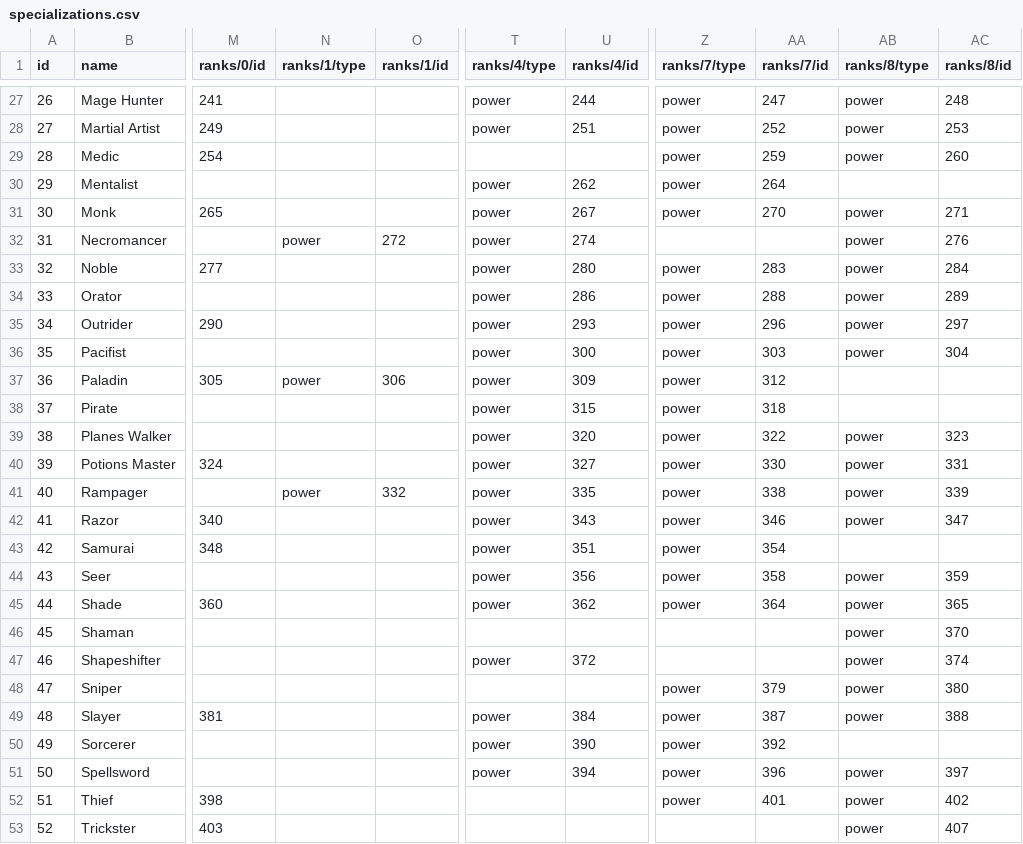
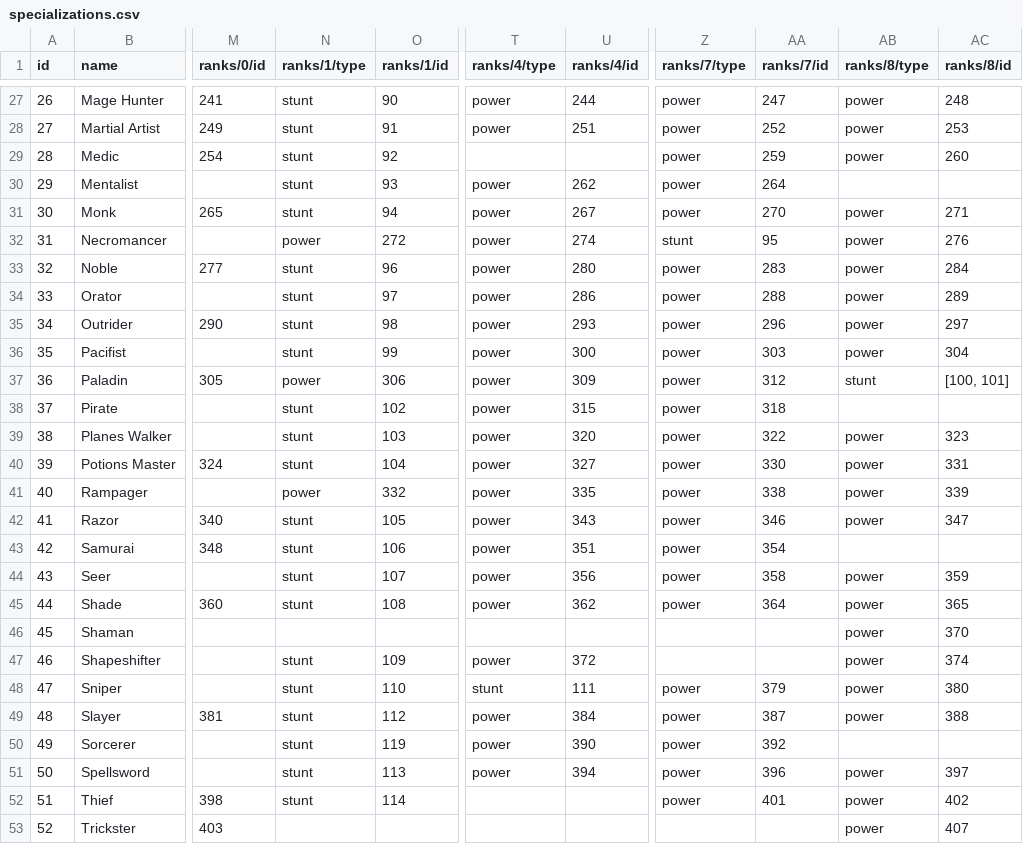
Before and after one commit to alexandervice/rise-web-app, a CSV file: v2/data/raw-csv/specializations.csv, drawn as a sheet; only a part is shown, gaps mark what is left out; the diff covers the shown part only; the diff names each change by its address in the sheet, - before the commit and + after, or states it on an @@ line.

Commit message:
updated stunts

```diff
--- a/v2/data/raw-csv/specializations.csv
+++ b/v2/data/raw-csv/specializations.csv
-N27:N31 (ranks/1/type): (empty)
+N27:N31 (ranks/1/type): stunt
-O27 (ranks/1/id): (empty)
+O27 (ranks/1/id): 90
-O28 (ranks/1/id): (empty)
+O28 (ranks/1/id): 91
-O29 (ranks/1/id): (empty)
+O29 (ranks/1/id): 92
-O30 (ranks/1/id): (empty)
+O30 (ranks/1/id): 93
-O31 (ranks/1/id): (empty)
+O31 (ranks/1/id): 94
-Z32 (ranks/7/type): (empty)
+Z32 (ranks/7/type): stunt
-AA32 (ranks/7/id): (empty)
+AA32 (ranks/7/id): 95
-N33:N36 (ranks/1/type): (empty)
+N33:N36 (ranks/1/type): stunt
-O33 (ranks/1/id): (empty)
+O33 (ranks/1/id): 96
-O34 (ranks/1/id): (empty)
+O34 (ranks/1/id): 97
-O35 (ranks/1/id): (empty)
+O35 (ranks/1/id): 98
-O36 (ranks/1/id): (empty)
+O36 (ranks/1/id): 99
-AB37 (ranks/8/type): (empty)
+AB37 (ranks/8/type): stunt
-AC37 (ranks/8/id): (empty)
+AC37 (ranks/8/id): [100, 101]
-N38:N40 (ranks/1/type): (empty)
+N38:N40 (ranks/1/type): stunt
-O38 (ranks/1/id): (empty)
+O38 (ranks/1/id): 102
-O39 (ranks/1/id): (empty)
+O39 (ranks/1/id): 103
-O40 (ranks/1/id): (empty)
+O40 (ranks/1/id): 104
-N42:N45 (ranks/1/type): (empty)
+N42:N45 (ranks/1/type): stunt
-O42 (ranks/1/id): (empty)
+O42 (ranks/1/id): 105
-O43 (ranks/1/id): (empty)
+O43 (ranks/1/id): 106
-O44 (ranks/1/id): (empty)
+O44 (ranks/1/id): 107
-O45 (ranks/1/id): (empty)
+O45 (ranks/1/id): 108
-N47:N52 (ranks/1/type): (empty)
+N47:N52 (ranks/1/type): stunt
-O47 (ranks/1/id): (empty)
+O47 (ranks/1/id): 109
-O48 (ranks/1/id): (empty)
+O48 (ranks/1/id): 110
-T48 (ranks/4/type): (empty)
+T48 (ranks/4/type): stunt
-U48 (ranks/4/id): (empty)
+U48 (ranks/4/id): 111
-O49 (ranks/1/id): (empty)
+O49 (ranks/1/id): 112
-O50 (ranks/1/id): (empty)
+O50 (ranks/1/id): 119
-O51 (ranks/1/id): (empty)
+O51 (ranks/1/id): 113
-O52 (ranks/1/id): (empty)
+O52 (ranks/1/id): 114
```
Also changed, not shown: 50 edited cells elsewhere in this file, v2/data/raw-csv/stunts.csv, 1 other file.
